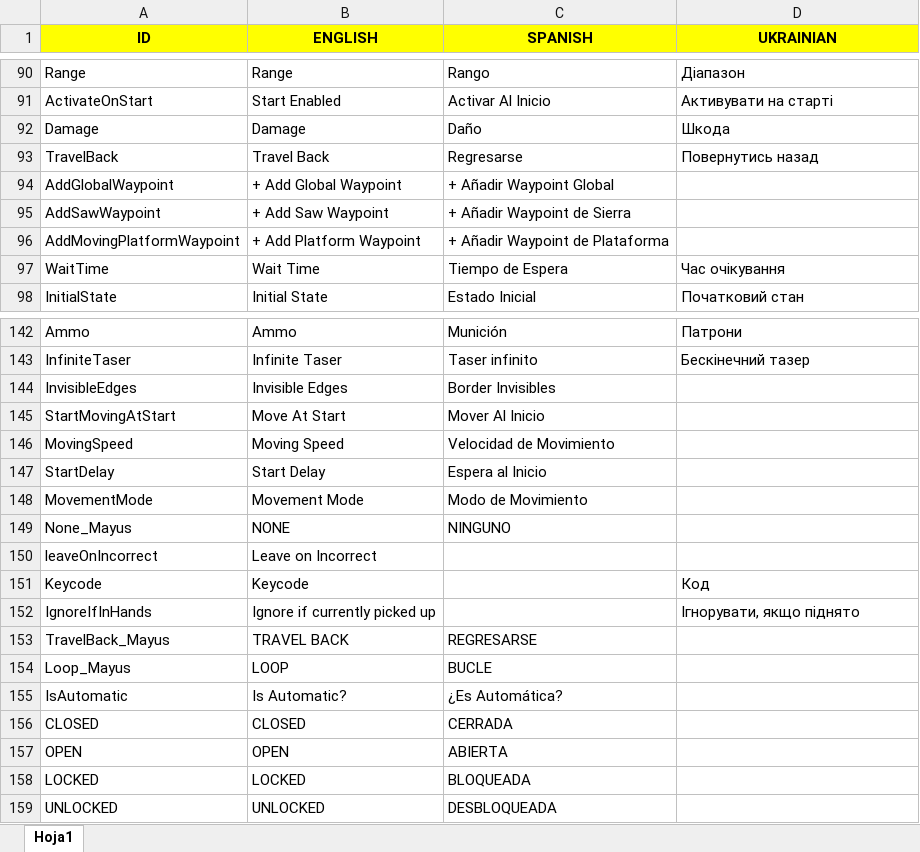
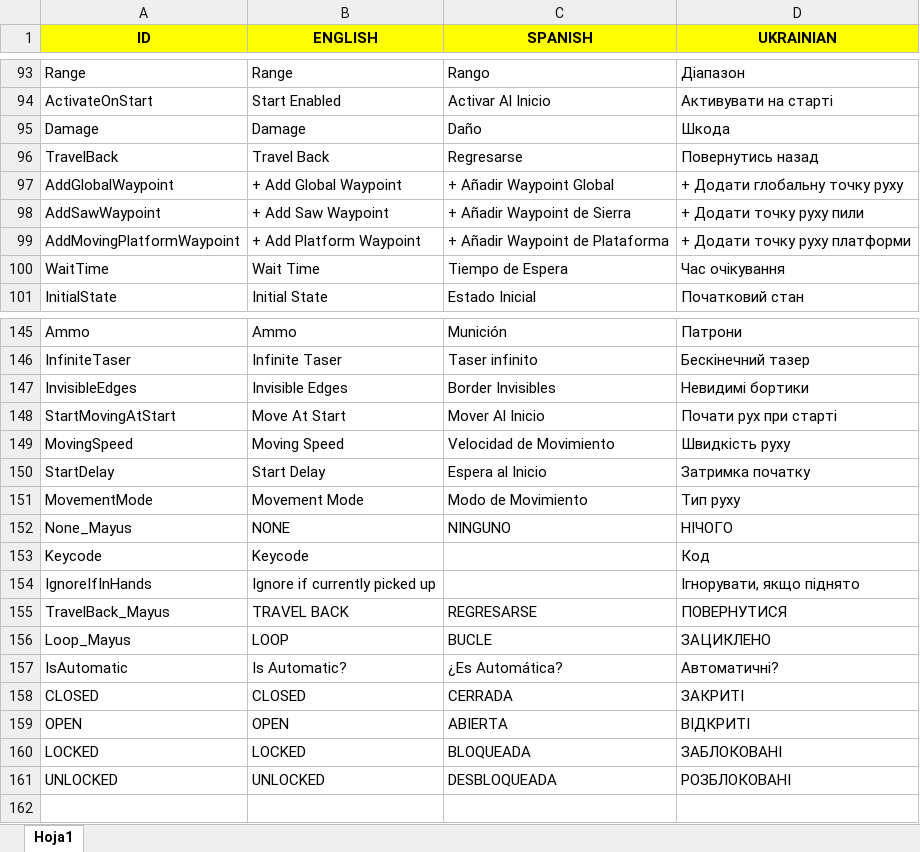
Before and after one commit to Javialonqv/FS_LevelEditor, an Excel workbook: Translations/Translations.xlsx, sheet Hoja1, drawn as a sheet; only a part is shown, gaps mark what is left out; values as stored, in another font and other column widths than the file's, no borders; removed rows and columns are numbered as before the commit, all else as after; the diff covers the shown part only; the diff names each change by its address in the sheet, - before the commit and + after, or states it on an @@ line.

```diff
--- a/Translations/Translations.xlsx (sheet Hoja1)
+++ b/Translations/Translations.xlsx (sheet Hoja1)
-D97 (UKRAINIAN): (empty)
+D97 (UKRAINIAN): + Додати глобальну точку руху
-D98 (UKRAINIAN): (empty)
+D98 (UKRAINIAN): + Додати точку руху пили
-D99 (UKRAINIAN): (empty)
+D99 (UKRAINIAN): + Додати точку руху платформи
-D147 (UKRAINIAN): (empty)
+D147 (UKRAINIAN): Невидимі бортики
-D148 (UKRAINIAN): (empty)
+D148 (UKRAINIAN): Почати рух при старті
-D149 (UKRAINIAN): (empty)
+D149 (UKRAINIAN): Швидкість руху
-D150 (UKRAINIAN): (empty)
+D150 (UKRAINIAN): Затримка початку
-D151 (UKRAINIAN): (empty)
+D151 (UKRAINIAN): Тип руху
-D152 (UKRAINIAN): (empty)
+D152 (UKRAINIAN): НІЧОГО
-row 150: leaveOnIncorrect | Leave on Incorrect
-D155 (UKRAINIAN): (empty)
+D155 (UKRAINIAN): ПОВЕРНУТИСЯ
-D156 (UKRAINIAN): (empty)
+D156 (UKRAINIAN): ЗАЦИКЛЕНО
-D157 (UKRAINIAN): (empty)
+D157 (UKRAINIAN): Автоматичні?
-D158 (UKRAINIAN): (empty)
+D158 (UKRAINIAN): ЗАКРИТІ
-D159 (UKRAINIAN): (empty)
+D159 (UKRAINIAN): ВІДКРИТІ
-D160 (UKRAINIAN): (empty)
+D160 (UKRAINIAN): ЗАБЛОКОВАНІ
-D161 (UKRAINIAN): (empty)
+D161 (UKRAINIAN): РОЗБЛОКОВАНІ
```
Also changed, not shown: 3 added rows and 4 edited cells elsewhere in this sheet, 10 other files.
